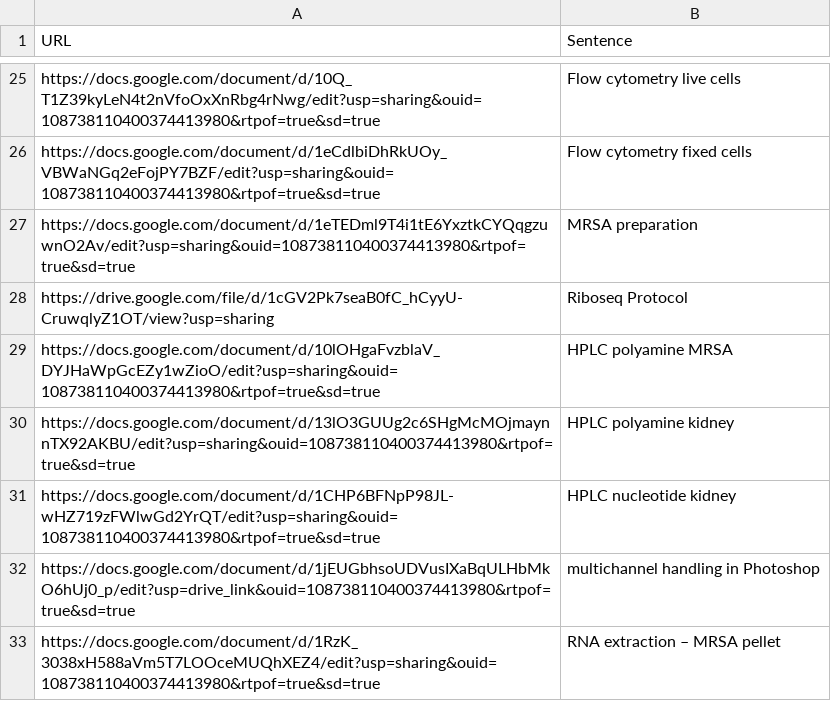
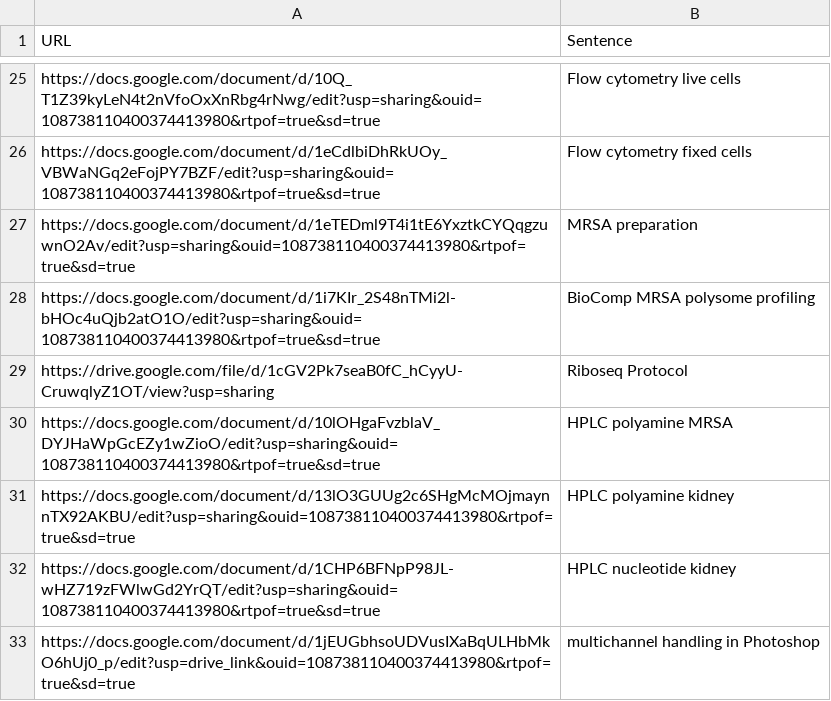
Before and after one commit to jmyslins/jmyslins.github.io, a CSV file: protocols.csv, drawn as a sheet; only a part is shown, gaps mark what is left out; the shorter side is filled out with more unchanged rows.

Commit message:
Update protocols.csv

```diff
--- a/protocols.csv
+++ b/protocols.csv
@@ -27,2 +27,3 @@ https://docs.google.com/document/d/1eCdlbiDhRkUOy_VBWaNGq2eFojPY7BZF/edit?usp=sh
 https://docs.google.com/document/d/1eTEDml9T4i1tE6YxztkCYQqgzuwnO2Av/edit?usp=sharing&ouid=108738110400374413980&rtpof=true&sd=true,MRSA preparation
+https://docs.google.com/document/d/1i7KIr_2S48nTMi2l-bHOc4uQjb2atO1O/edit?usp=sharing&ouid=108738110400374413980&rtpof=true&sd=true,BioComp MRSA polysome profiling
 https://drive.google.com/file/d/1cGV2Pk7seaB0fC_hCyyU-CruwqlyZ1OT/view?usp=sharing,Riboseq Protocol
```
